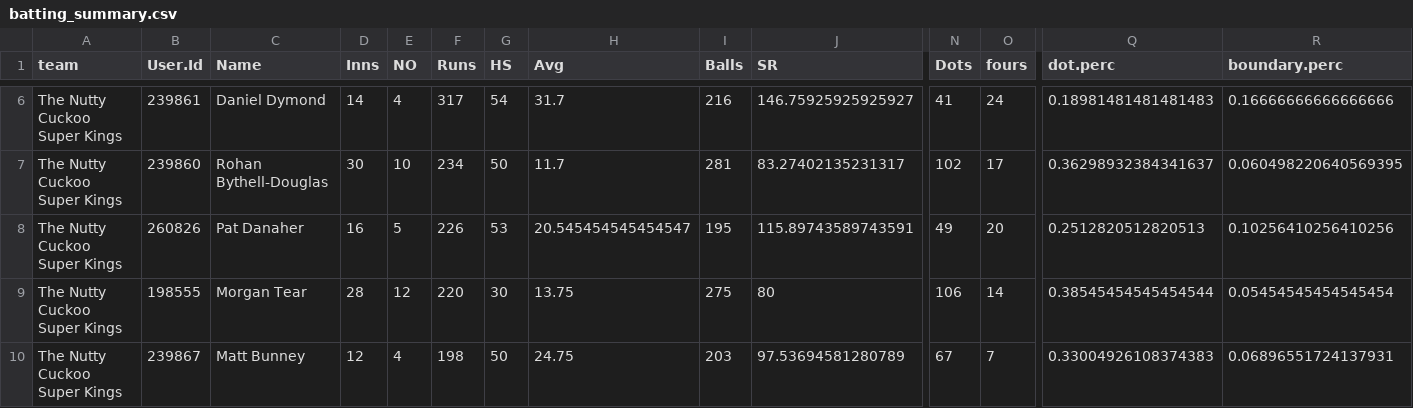
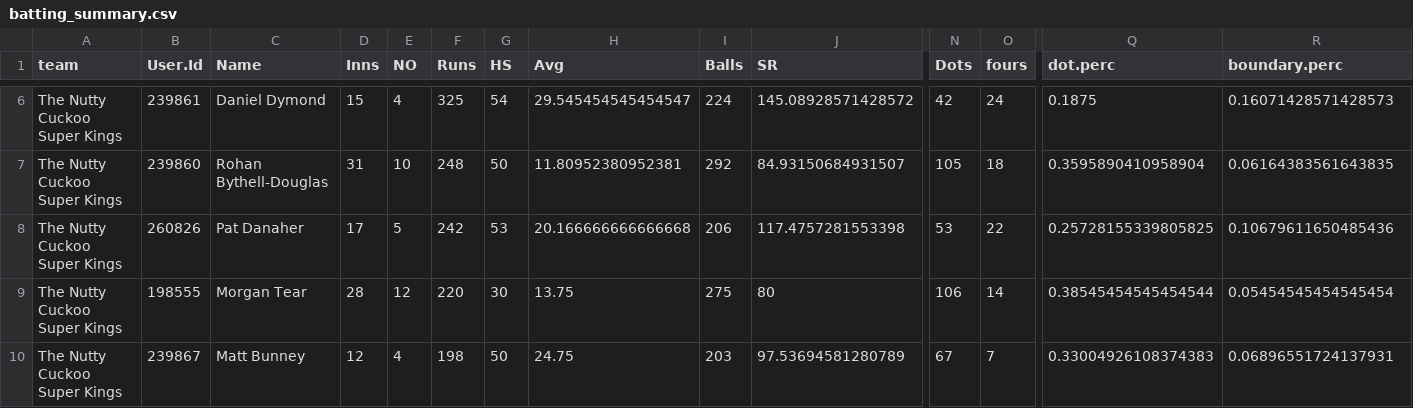
Before and after one commit to jimmyday12/nutty-cuckoo-super-kings, a CSV file: data/batting_summary.csv, drawn as a sheet; only a part is shown, gaps mark what is left out; the diff covers the shown part only; the diff names each change by its address in the sheet, - before the commit and + after, or states it on an @@ line.

```diff
--- a/data/batting_summary.csv
+++ b/data/batting_summary.csv
-D6 (Inns): 14
+D6 (Inns): 15
-F6 (Runs): 317
+F6 (Runs): 325
-H6 (Avg): 31.7
+H6 (Avg): 29.545454545454547
-I6 (Balls): 216
+I6 (Balls): 224
-J6 (SR): 146.75925925925927
+J6 (SR): 145.08928571428572
-N6 (Dots): 41
+N6 (Dots): 42
-Q6 (dot.perc): 0.18981481481481483
+Q6 (dot.perc): 0.1875
-R6 (boundary.perc): 0.16666666666666666
+R6 (boundary.perc): 0.16071428571428573
-D7 (Inns): 30
+D7 (Inns): 31
-F7 (Runs): 234
+F7 (Runs): 248
-H7 (Avg): 11.7
+H7 (Avg): 11.80952380952381
-I7 (Balls): 281
+I7 (Balls): 292
-J7 (SR): 83.27402135231317
+J7 (SR): 84.93150684931507
-N7 (Dots): 102
+N7 (Dots): 105
-O7 (fours): 17
+O7 (fours): 18
-Q7 (dot.perc): 0.36298932384341637
+Q7 (dot.perc): 0.3595890410958904
-R7 (boundary.perc): 0.060498220640569395
+R7 (boundary.perc): 0.06164383561643835
-D8 (Inns): 16
+D8 (Inns): 17
-F8 (Runs): 226
+F8 (Runs): 242
-H8 (Avg): 20.545454545454547
+H8 (Avg): 20.166666666666668
-I8 (Balls): 195
+I8 (Balls): 206
-J8 (SR): 115.89743589743591
+J8 (SR): 117.4757281553398
-N8 (Dots): 49
+N8 (Dots): 53
-O8 (fours): 20
+O8 (fours): 22
-Q8 (dot.perc): 0.2512820512820513
+Q8 (dot.perc): 0.25728155339805825
-R8 (boundary.perc): 0.10256410256410256
+R8 (boundary.perc): 0.10679611650485436
```
Also changed, not shown: 42 edited cells elsewhere in this file, data/batting.csv, data/batting_combined.csv, 3 other files.
